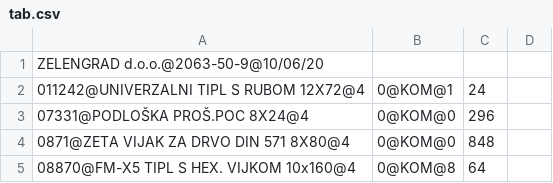
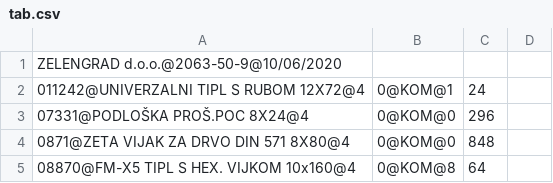
Before and after one commit to Ostix626/Projekt-iz-skriptnih, a CSV file: tab.csv, drawn as a sheet; only a part is shown.

```diff
--- a/tab.csv
+++ b/tab.csv
@@ -1,2 +1,2 @@
-ZELENGRAD d.o.o.@2063-50-9@10/06/20
+ZELENGRAD d.o.o.@2063-50-9@10/06/2020
 011242@UNIVERZALNI TIPL S RUBOM 12X72@4,0@KOM@1,24
```
Also changed, not shown: 4 other files.
